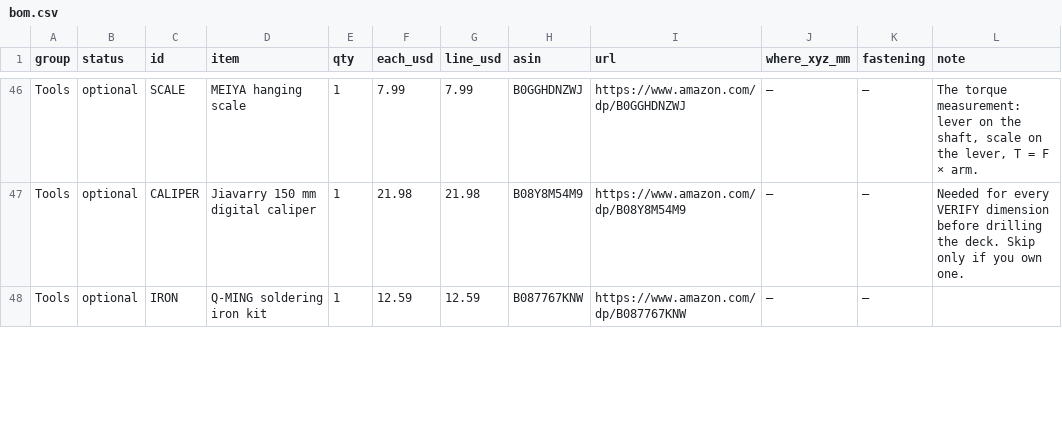
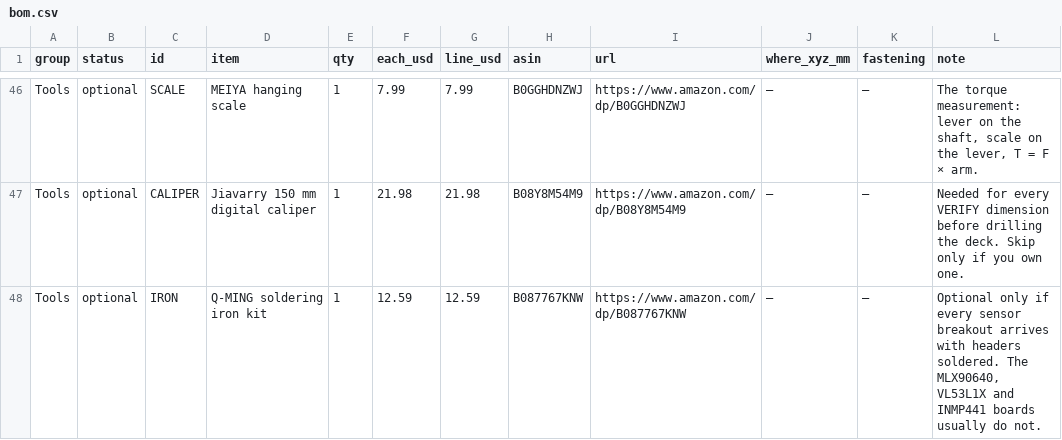
Before and after one commit to rishith-c/hound, a CSV file: bom-site/bom.csv, drawn as a sheet; only a part is shown, gaps mark what is left out; the diff covers the shown part only.

```diff
--- a/bom-site/bom.csv
+++ b/bom-site/bom.csv
@@ -47,2 +47,2 @@ Tools,optional,SCALE,MEIYA hanging scale,1,7.99,7.99,B0GGHDNZWJ,https://www.amaz
 Tools,optional,CALIPER,Jiavarry 150 mm digital caliper,1,21.98,21.98,B08Y8M54M9,https://www.amazon.com/dp/B08Y8M54M9,—,—,Needed for every VERIFY dimension before drilling the deck. Skip only if you own one.
-Tools,optional,IRON,Q-MING soldering iron kit,1,12.59,12.59,B087767KNW,https://www.amazon.com/dp/B087767KNW,—,—,
+Tools,optional,IRON,Q-MING soldering iron kit,1,12.59,12.59,B087767KNW,https://www.amazon.com/dp/B087767KNW,—,—,"Optional only if every sensor breakout arrives with headers soldered. The MLX90640, VL53L1X and INMP441 boards usually do not."
```
Also changed, not shown: 3 edited cells elsewhere in this file, assembly.csv, bom-site/assembly.csv, 6 other files.
